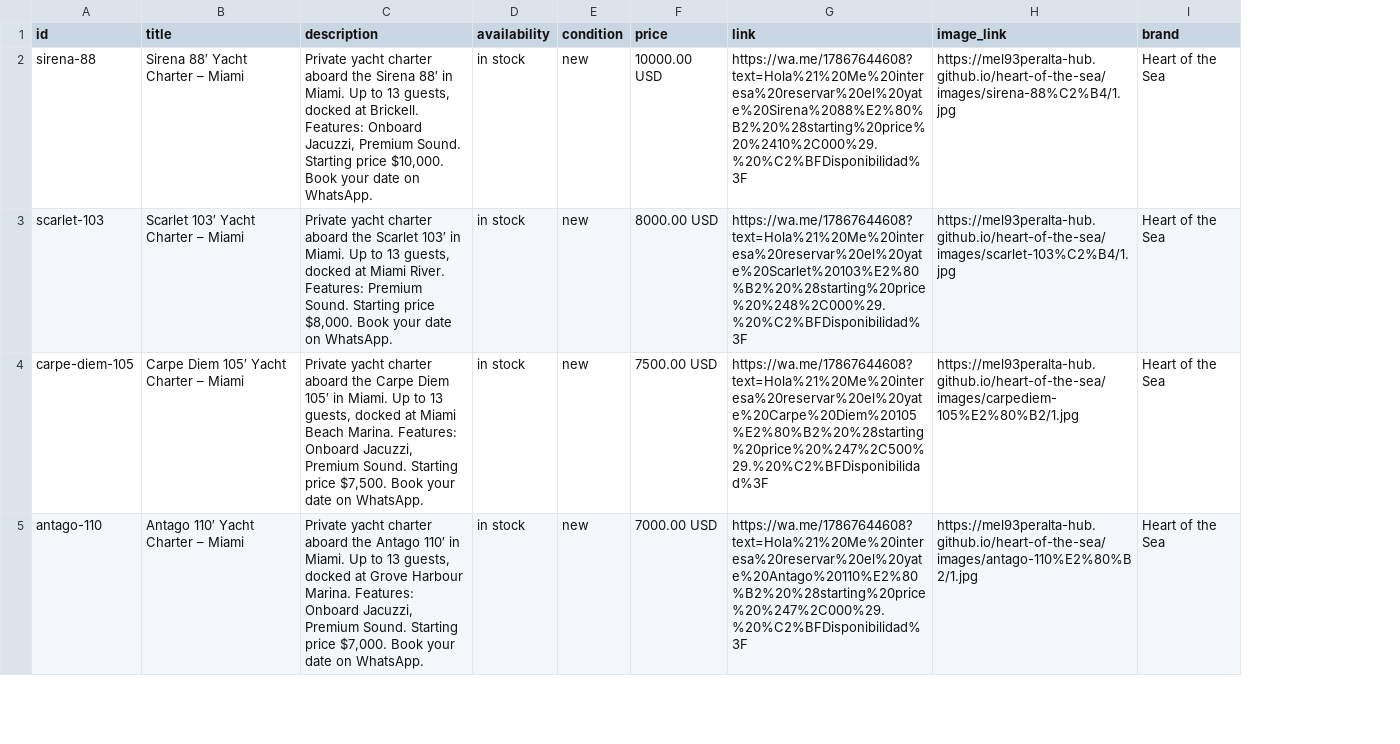
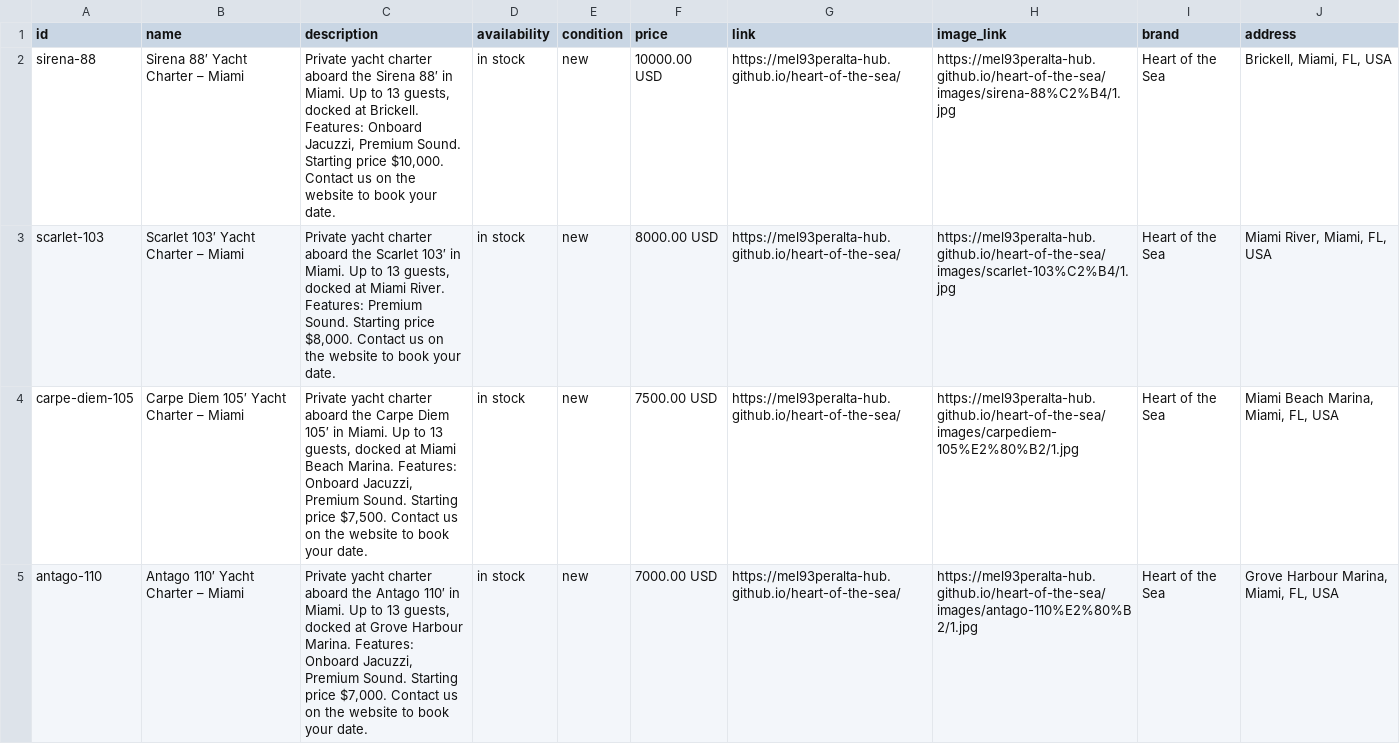
Before and after one commit to mel93peralta-hub/heart-of-the-sea, a CSV file: catalog/yacht-feed.csv, drawn as a sheet; only a part is shown; the diff covers the shown part only; the diff names each change by its address in the sheet, - before the commit and + after, or states it on an @@ line.

Commit message:
Corregir feed CSV del catalogo Meta: name, link al sitio y address

```diff
--- a/catalog/yacht-feed.csv
+++ b/catalog/yacht-feed.csv
+column J (address), rows 2-5: Brickell, Miami, FL, USA | Miami River, Miami, FL, USA | Miami Beach Marina, Miami, FL, USA | Grove Harbour Marina, Miami, FL, USA
-B1: title
+B1: name
-C2 (description): …price $10,000. Book your date on WhatsApp.
+C2 (description): …price $10,000. Contact us on the website to book your date.
-G2 (link): https://wa.me/17867644608?text=Hola%21%20Me%20interesa%20reservar%20el%20yate%20Sirena%2088%E2%80%B2%20%28starting%20price%20%2410%2C000%29.%20%C2%BFDisponibilidad%3F
+G2 (link): https://mel93peralta-hub.github.io/heart-of-the-sea/
-C3 (description): …price $8,000. Book your date on WhatsApp.
+C3 (description): …price $8,000. Contact us on the website to book your date.
-G3 (link): https://wa.me/17867644608?text=Hola%21%20Me%20interesa%20reservar%20el%20yate%20Scarlet%20103%E2%80%B2%20%28starting%20price%20%248%2C000%29.%20%C2%BFDisponibilidad%3F
+G3 (link): https://mel93peralta-hub.github.io/heart-of-the-sea/
-C4 (description): …price $7,500. Book your date on WhatsApp.
+C4 (description): …price $7,500. Contact us on the website to book your date.
-G4 (link): https://wa.me/17867644608?text=Hola%21%20Me%20interesa%20reservar%20el%20yate%20Carpe%20Diem%20105%E2%80%B2%20%28starting%20price%20%247%2C500%29.%20%C2%BFDisponibilidad%3F
+G4 (link): https://mel93peralta-hub.github.io/heart-of-the-sea/
-C5 (description): …price $7,000. Book your date on WhatsApp.
+C5 (description): …price $7,000. Contact us on the website to book your date.
-G5 (link): https://wa.me/17867644608?text=Hola%21%20Me%20interesa%20reservar%20el%20yate%20Antago%20110%E2%80%B2%20%28starting%20price%20%247%2C000%29.%20%C2%BFDisponibilidad%3F
+G5 (link): https://mel93peralta-hub.github.io/heart-of-the-sea/
```
Also changed, not shown: 54 edited cells elsewhere in this file.
